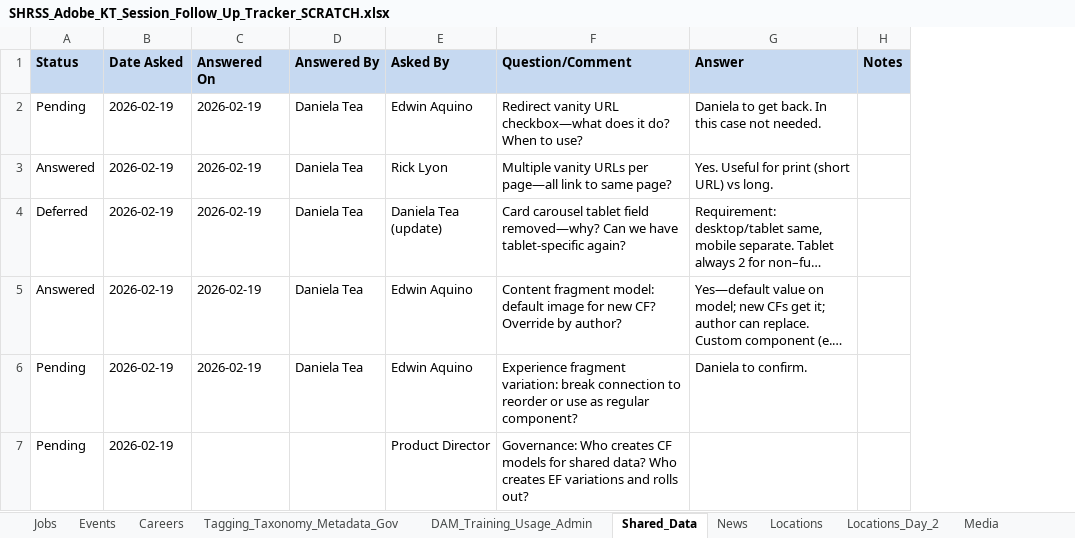
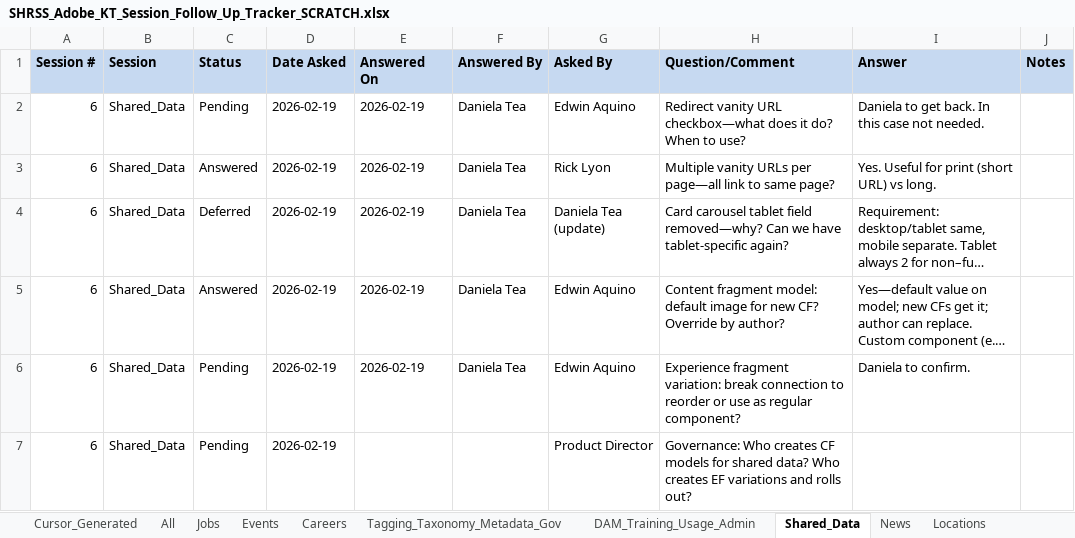
Before and after one commit to andy-lambert/shrss-knowledge-transfer, an Excel workbook: KT_Session_Question_Analysis/00_Drafts/SHRSS_Adobe_KT_Session_Follow_Up_Tracker_SCRATCH.xlsx, sheet Shared_Data, drawn as a sheet; long unchanged cells end in …; values as stored, in another font and other column widths than the file's, no borders; the diff names each change by its address in the sheet, - before the commit and + after, or states it on an @@ line.

```diff
--- a/KT_Session_Question_Analysis/00_Drafts/SHRSS_Adobe_KT_Session_Follow_Up_Tracker_SCRATCH.xlsx (sheet Shared_Data)
+++ b/KT_Session_Question_Analysis/00_Drafts/SHRSS_Adobe_KT_Session_Follow_Up_Tracker_SCRATCH.xlsx (sheet Shared_Data)
+sheet tab: Cursor_Generated
+sheet tab: All
+column A (Session #), rows 2-7: all 6
+column B (Session), rows 2-7: all Shared_Data
```
Also changed, not shown: sheet DAM_Training_Usage_Admin, sheet News, sheet Media, sheet Tagging_Taxonomy_Metadata_Gov, sheet Locations, sheet Locations_Day_2, 3 more sheets, KT_Session_Question_Analysis/00_Drafts/SHRSS_KT_Session_Questions_Review.xlsx, 10 other files.
